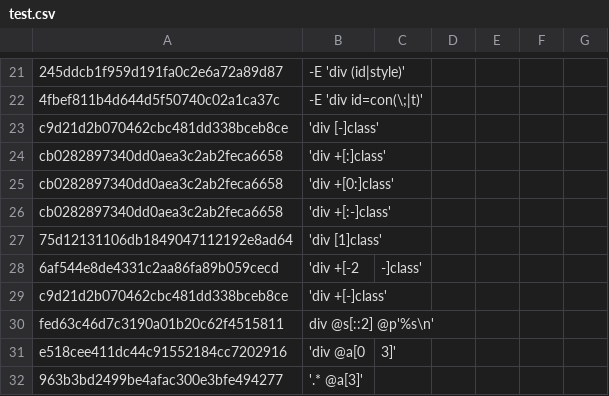
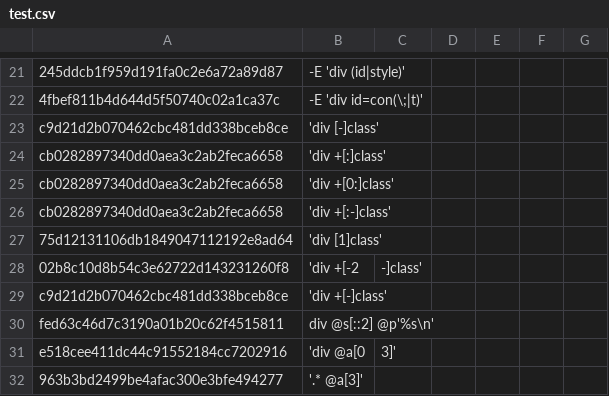
Before and after one commit to TUVIMEN/reliq, a CSV file: test.csv, drawn as a sheet; only a part is shown, gaps mark what is left out.

Commit message:
little tweaks with minus first value in ranges

```diff
--- a/test.csv
+++ b/test.csv
@@ -27,3 +27,3 @@ cb0282897340dd0aea3c2ab2feca6658,'div +[:-]class'
 75d12131106db1849047112192e8ad64,'div [1]class'
-6af544e8de4331c2aa86fa89b059cecd,'div +[-2,-]class'
+02b8c10d8b54c3e62722d143231260f8,'div +[-2,-]class'
 c9d21d2b070462cbc481dd338bceb8ce,'div +[-]class'
```
Also changed, not shown: 1 other file.
